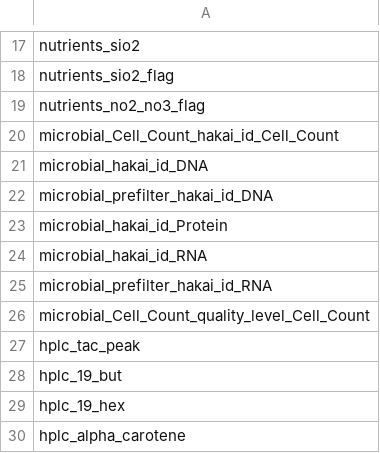
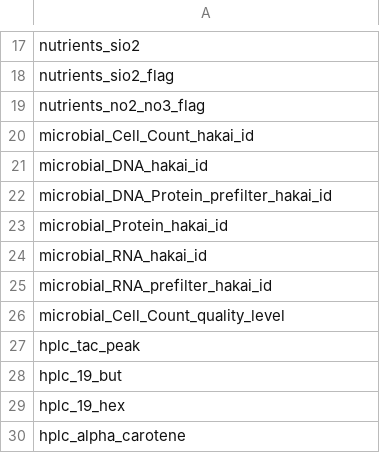
Before and after one commit to HakaiInstitute/hakai-bottle-tool, a CSV file: hakai_bottle_tool/config/Reduced_variable_list.csv, drawn as a sheet; only a part is shown, gaps mark what is left out; the diff covers the shown part only.

Commit message:
Reformat variables back to the original naming convention used in ERDDAP

```diff
--- a/hakai_bottle_tool/config/Reduced_variable_list.csv
+++ b/hakai_bottle_tool/config/Reduced_variable_list.csv
@@ -19,9 +19,9 @@ nutrients_sio2_flag
 nutrients_no2_no3_flag
-microbial_Cell_Count_hakai_id_Cell_Count
-microbial_hakai_id_DNA
-microbial_prefilter_hakai_id_DNA
-microbial_hakai_id_Protein
-microbial_hakai_id_RNA
-microbial_prefilter_hakai_id_RNA
-microbial_Cell_Count_quality_level_Cell_Count
+microbial_Cell_Count_hakai_id
+microbial_DNA_hakai_id
+microbial_DNA_Protein_prefilter_hakai_id
+microbial_Protein_hakai_id
+microbial_RNA_hakai_id
+microbial_RNA_prefilter_hakai_id
+microbial_Cell_Count_quality_level
 hplc_tac_peak
```
Also changed, not shown: 42 edited cells elsewhere in this file, 2 other files.
